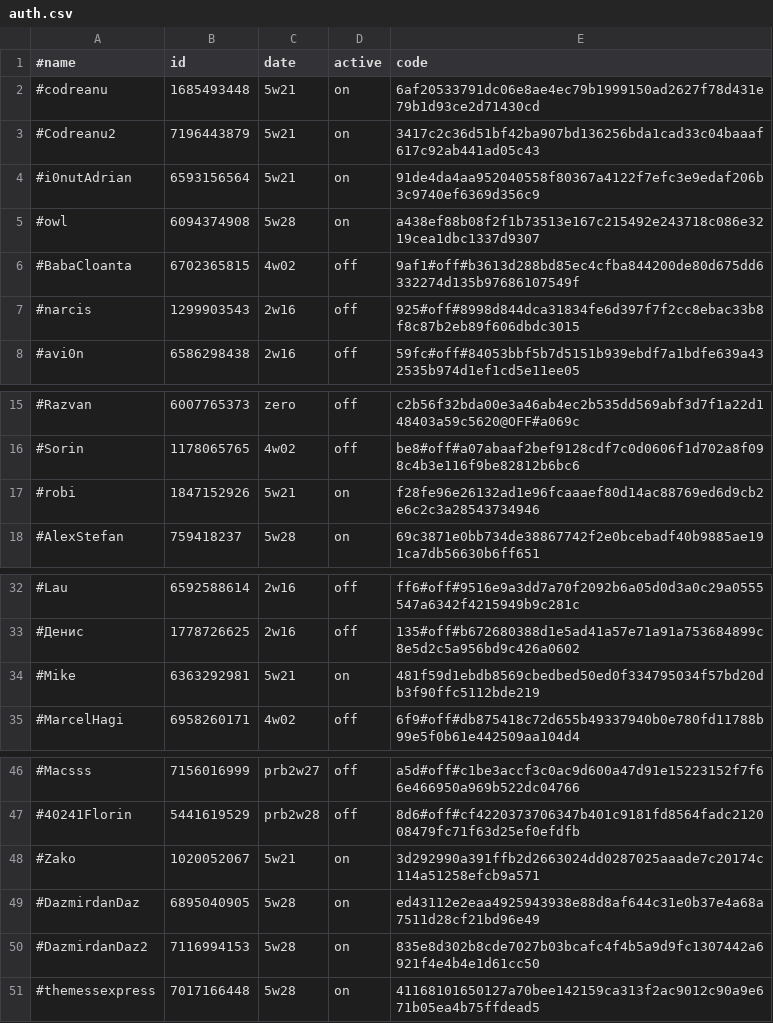
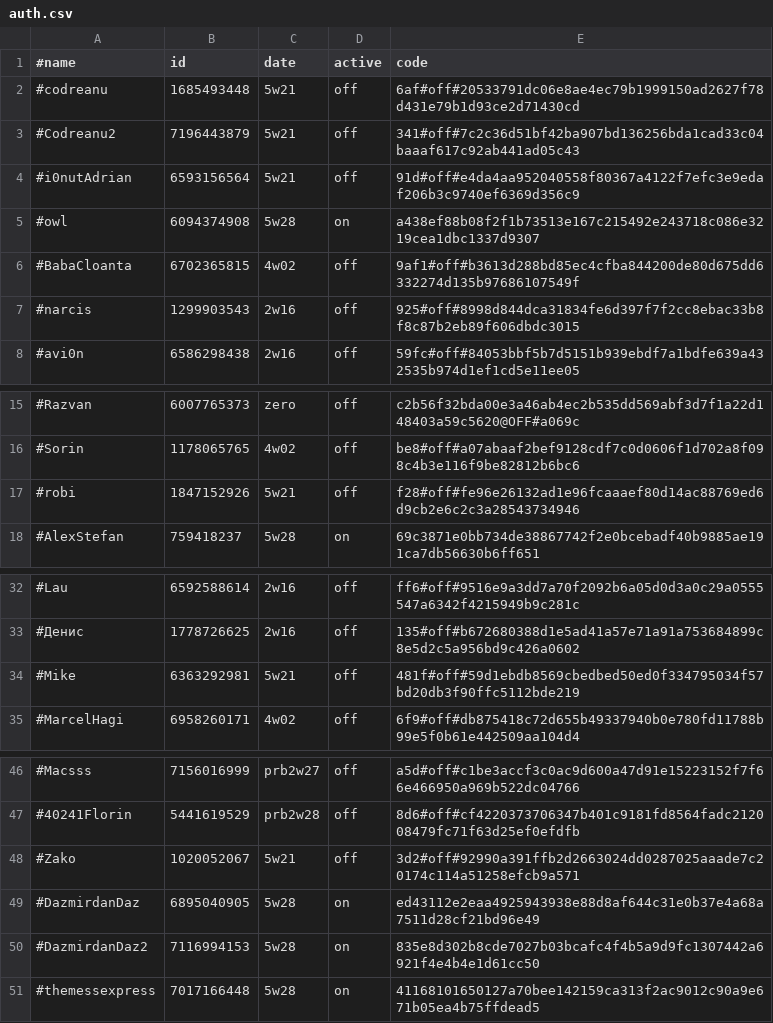
Before and after one commit to b3tin4/pro, a CSV file: gc/auth.csv, drawn as a sheet; only a part is shown, gaps mark what is left out.

Commit message:
Update auth.csv

```diff
--- a/gc/auth.csv
+++ b/gc/auth.csv
@@ -1,5 +1,5 @@
 #name,id,date,active,code
-#codreanu,1685493448,5w21,on,6af20533791dc06e8ae4ec79b1999150ad2627f78d431e79b1d93ce2d71430cd
-#Codreanu2,7196443879,5w21,on,3417c2c36d51bf42ba907bd136256bda1cad33c04baaaf617c92ab441ad05c43
-#i0nutAdrian,6593156564,5w21,on,91de4da4aa952040558f80367a4122f7efc3e9edaf206b3c9740ef6369d356c9
+#codreanu,1685493448,5w21,off,6af#off#20533791dc06e8ae4ec79b1999150ad2627f78d431e79b1d93ce2d71430cd
+#Codreanu2,7196443879,5w21,off,341#off#7c2c36d51bf42ba907bd136256bda1cad33c04baaaf617c92ab441ad05c43
+#i0nutAdrian,6593156564,5w21,off,91d#off#e4da4aa952040558f80367a4122f7efc3e9edaf206b3c9740ef6369d356c9
 #owl,6094374908,5w28,on,a438ef88b08f2f1b73513e167c215492e243718c086e3219cea1dbc1337d9307
@@ -16,3 +16,3 @@
 #Sorin,1178065765,4w02,off,be8#off#a07abaaf2bef9128cdf7c0d0606f1d702a8f098c4b3e116f9be82812b6bc6
-#robi,1847152926,5w21,on,f28fe96e26132ad1e96fcaaaef80d14ac88769ed6d9cb2e6c2c3a28543734946
+#robi,1847152926,5w21,off,f28#off#fe96e26132ad1e96fcaaaef80d14ac88769ed6d9cb2e6c2c3a28543734946
 #AlexStefan,759418237,5w28,on,69c3871e0bb734de38867742f2e0bcebadf40b9885ae191ca7db56630b6ff651
@@ -33,3 +33,3 @@
 #Денис,1778726625,2w16,off,135#off#b672680388d1e5ad41a57e71a91a753684899c8e5d2c5a956bd9c426a0602
-#Mike,6363292981,5w21,on,481f59d1ebdb8569cbedbed50ed0f334795034f57bd20db3f90ffc5112bde219
+#Mike,6363292981,5w21,off,481f#off#59d1ebdb8569cbedbed50ed0f334795034f57bd20db3f90ffc5112bde219
 #MarcelHagi,6958260171,4w02,off,6f9#off#db875418c72d655b49337940b0e780fd11788b99e5f0b61e442509aa104d4
@@ -47,3 +47,3 @@
 #40241Florin,5441619529,prb2w28,off,8d6#off#cf4220373706347b401c9181fd8564fadc212008479fc71f63d25ef0efdfb
-#Zako,1020052067,5w21,on,3d292990a391ffb2d2663024dd0287025aaade7c20174c114a51258efcb9a571
+#Zako,1020052067,5w21,off,3d2#off#92990a391ffb2d2663024dd0287025aaade7c20174c114a51258efcb9a571
 #DazmirdanDaz,6895040905,5w28,on,ed43112e2eaa4925943938e88d8af644c31e0b37e4a68a7511d28cf21bd96e49
```
